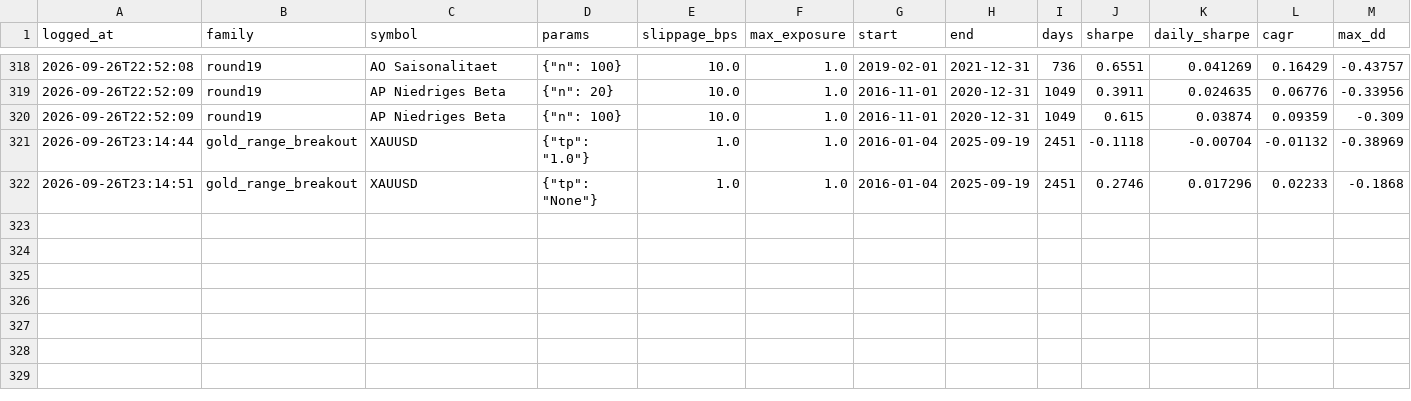
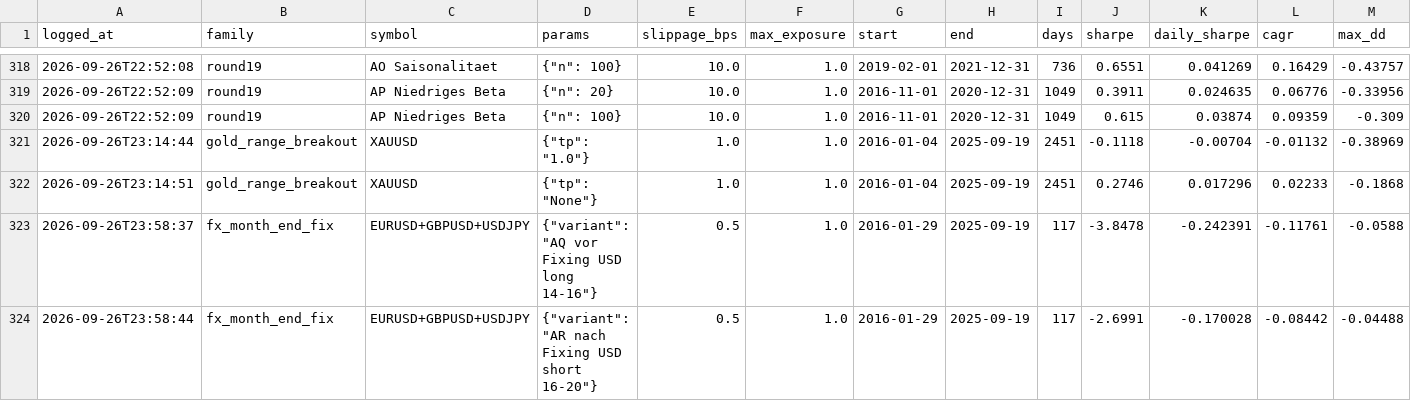
Before and after one commit to Tttiiimmm-code/Bot, a CSV file: research/trials.csv, drawn as a sheet; only a part is shown, gaps mark what is left out; rows hold the shown columns only; the diff names each change by its address in the sheet, - before the commit and + after, or states it on an @@ line.

```diff
--- a/research/trials.csv
+++ b/research/trials.csv
+row 323: 2026-09-26T23:58:37 | fx_month_end_fix | EURUSD+GBPUSD+USDJPY | {"variant": "AQ vor Fixing USD long 14-16"} | 0.5 | 1.0 | 2016-01-29 | 2025-09-19 | 117 | -3.8478 | -0.242391 | -0.11761 | -0.0588
+row 324: 2026-09-26T23:58:44 | fx_month_end_fix | EURUSD+GBPUSD+USDJPY | {"variant": "AR nach Fixing USD short 16-20"} | 0.5 | 1.0 | 2016-01-29 | 2025-09-19 | 117 | -2.6991 | -0.170028 | -0.08442 | -0.04488
```
Also changed, not shown: 3 other files.
